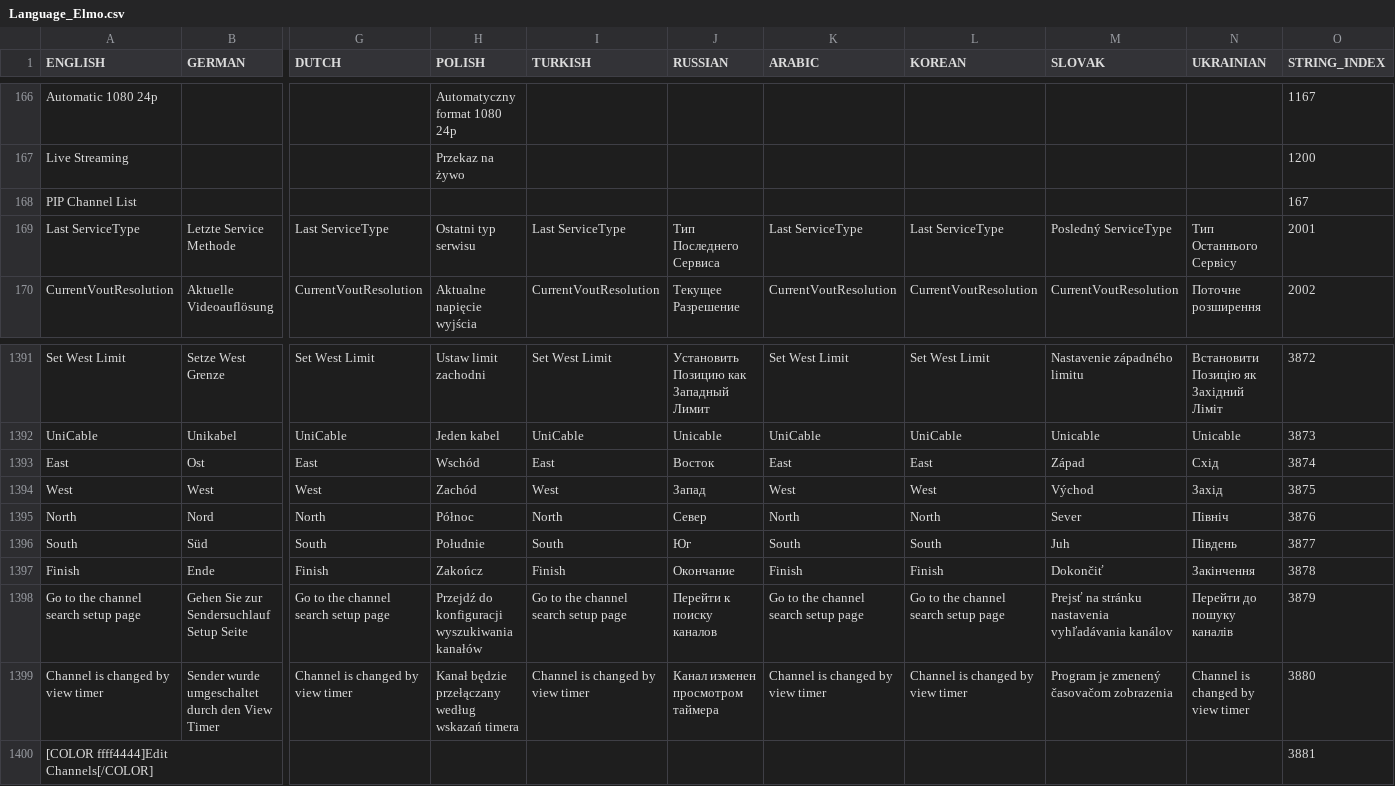
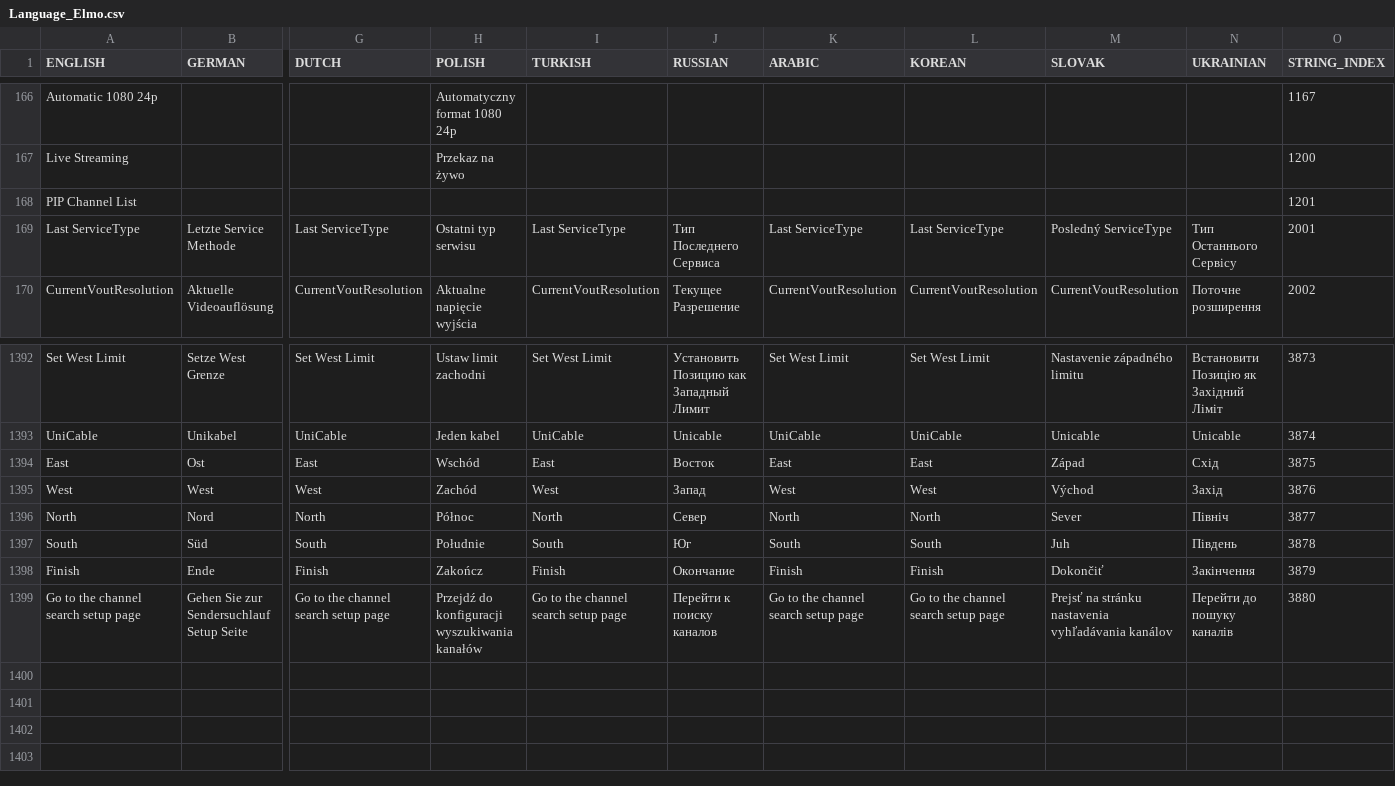
Before and after one commit to prismcube/script.mbox, a CSV file: pvr/gui/windows/Language_Elmo.csv, drawn as a sheet; only a part is shown, gaps mark what is left out; removed rows and columns are numbered as before the commit, all else as after; rows hold the shown columns only; the diff covers the shown part only; the diff names each change by its address in the sheet, - before the commit and + after, or states it on an @@ line.

```diff
--- a/pvr/gui/windows/Language_Elmo.csv
+++ b/pvr/gui/windows/Language_Elmo.csv
-O168 (STRING_INDEX): 167
+O168 (STRING_INDEX): 1201
-O1392 (STRING_INDEX): 3872
+O1392 (STRING_INDEX): 3873
-O1393 (STRING_INDEX): 3873
+O1393 (STRING_INDEX): 3874
-O1394 (STRING_INDEX): 3874
+O1394 (STRING_INDEX): 3875
-O1395 (STRING_INDEX): 3875
+O1395 (STRING_INDEX): 3876
-O1396 (STRING_INDEX): 3876
+O1396 (STRING_INDEX): 3877
-O1397 (STRING_INDEX): 3877
+O1397 (STRING_INDEX): 3878
-O1398 (STRING_INDEX): 3878
+O1398 (STRING_INDEX): 3879
-O1399 (STRING_INDEX): 3879
+O1399 (STRING_INDEX): 3880
-row 1399: Channel is changed by view timer | Sender wurde umgeschaltet durch den View Timer | Channel is changed by view timer | Kanał będzie przełączany według wskazań timera | Channel is changed by view timer | Канал изменен просмотром таймера | Channel is changed by view timer | Channel is changed by view timer | Program je zmenený časovačom zobrazenia | Channel is changed by view timer | 3880
-row 1400: [COLOR ffff4444]Edit Channels[/COLOR] |  |  |  |  |  |  |  |  |  | 3881
```
Also changed, not shown: 1 added row and 53 edited cells elsewhere in this file, 16 other files.
